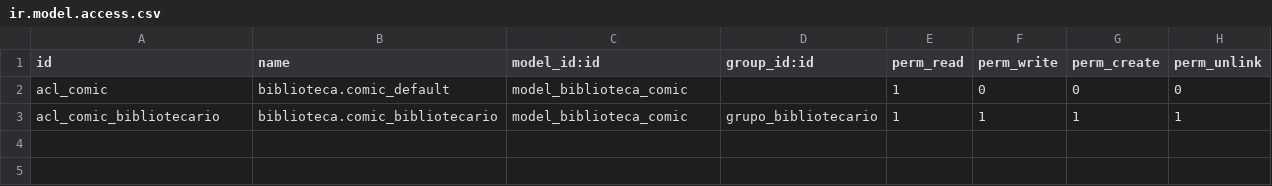
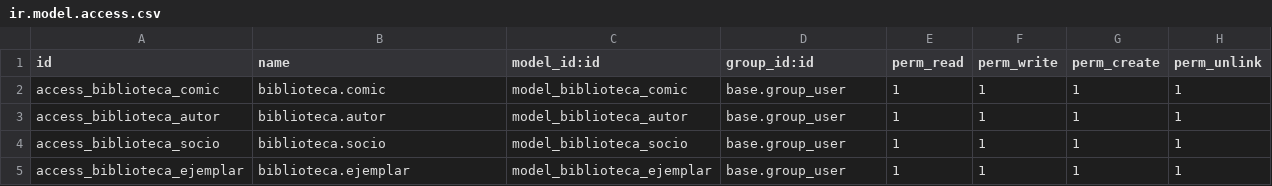
Before and after one commit to urmom999999/Practica4, a CSV file: odooTest4/addons/EJ03-ComicsSimple/security/ir.model.access.csv, drawn as a sheet.

```diff
--- a/odooTest4/addons/EJ03-ComicsSimple/security/ir.model.access.csv
+++ b/odooTest4/addons/EJ03-ComicsSimple/security/ir.model.access.csv
@@ -1,3 +1,5 @@
 id,name,model_id:id,group_id:id,perm_read,perm_write,perm_create,perm_unlink
-acl_comic,biblioteca.comic_default,model_biblioteca_comic,,1,0,0,0
-acl_comic_bibliotecario,biblioteca.comic_bibliotecario,model_biblioteca_comic,grupo_bibliotecario,1,1,1,1
+access_biblioteca_comic,biblioteca.comic,model_biblioteca_comic,base.group_user,1,1,1,1
+access_biblioteca_autor,biblioteca.autor,model_biblioteca_autor,base.group_user,1,1,1,1
+access_biblioteca_socio,biblioteca.socio,model_biblioteca_socio,base.group_user,1,1,1,1
+access_biblioteca_ejemplar,biblioteca.ejemplar,model_biblioteca_ejemplar,base.group_user,1,1,1,1
```
Also changed, not shown: 19 other files.
